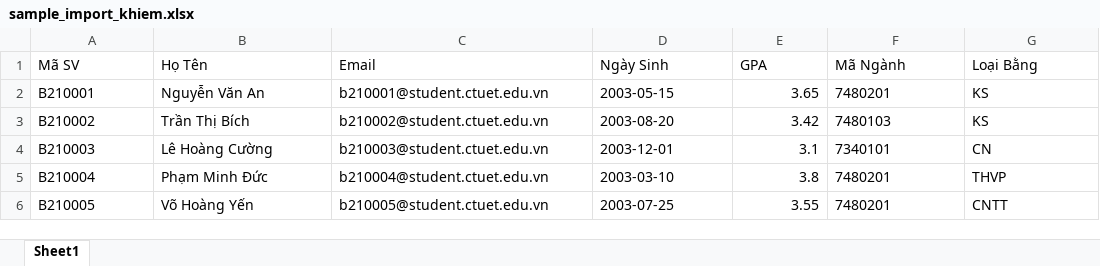
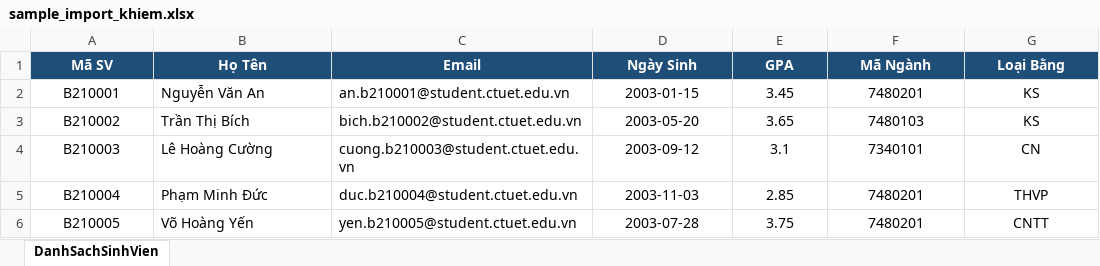
Before and after one commit to vtruongkhuong/HeThongLuuTru_CapPhat_XacMinhVanBang_Blockchain, an Excel workbook: sample_import_khiem.xlsx, sheet DanhSachSinhVien, drawn as a sheet; values as stored, in another font and other column widths than the file's, no borders; the diff names each change by its address in the sheet, - before the commit and + after, or states it on an @@ line.

Commit message:
feat(H5): Ho tro file Excel mau co dropdown chon Loai bang CN KS THVP CNTT va nut tai file truc tiep tren Admin

```diff
--- a/sample_import_khiem.xlsx (sheet DanhSachSinhVien)
+++ b/sample_import_khiem.xlsx (sheet DanhSachSinhVien)
-sheet tab: Sheet1
+sheet tab: DanhSachSinhVien
@@ A1:G1 alignment: left → center, fill: none → #1F4E78, bold: off → on, text colour: black → #FFFFFF @@
-A2:A6 alignment: left
+A2:A6 alignment: center
-C2 (Email): b210001@student.ctuet.edu.vn
+C2 (Email): an.b210001@student.ctuet.edu.vn
-D2 (Ngày Sinh): 2003-05-15
+D2 (Ngày Sinh): 2003-01-15
-D2:D6 alignment: left
+D2:D6 alignment: center
-E2 (GPA): 3.65
+E2 (GPA): 3.45
-E2:E6 alignment: right
+E2:E6 alignment: center
-F2:G6 alignment: left
+F2:G6 alignment: center
-C3 (Email): b210002@student.ctuet.edu.vn
+C3 (Email): bich.b210002@student.ctuet.edu.vn
-D3 (Ngày Sinh): 2003-08-20
+D3 (Ngày Sinh): 2003-05-20
-E3 (GPA): 3.42
+E3 (GPA): 3.65
-C4 (Email): b210003@student.ctuet.edu.vn
+C4 (Email): cuong.b210003@student.ctuet.edu.vn
-D4 (Ngày Sinh): 2003-12-01
+D4 (Ngày Sinh): 2003-09-12
-C5 (Email): b210004@student.ctuet.edu.vn
+C5 (Email): duc.b210004@student.ctuet.edu.vn
-D5 (Ngày Sinh): 2003-03-10
+D5 (Ngày Sinh): 2003-11-03
-E5 (GPA): 3.8
+E5 (GPA): 2.85
-C6 (Email): b210005@student.ctuet.edu.vn
+C6 (Email): yen.b210005@student.ctuet.edu.vn
-D6 (Ngày Sinh): 2003-07-25
+D6 (Ngày Sinh): 2003-07-28
-E6 (GPA): 3.55
+E6 (GPA): 3.75
```
Also changed, not shown: 3 other files.
